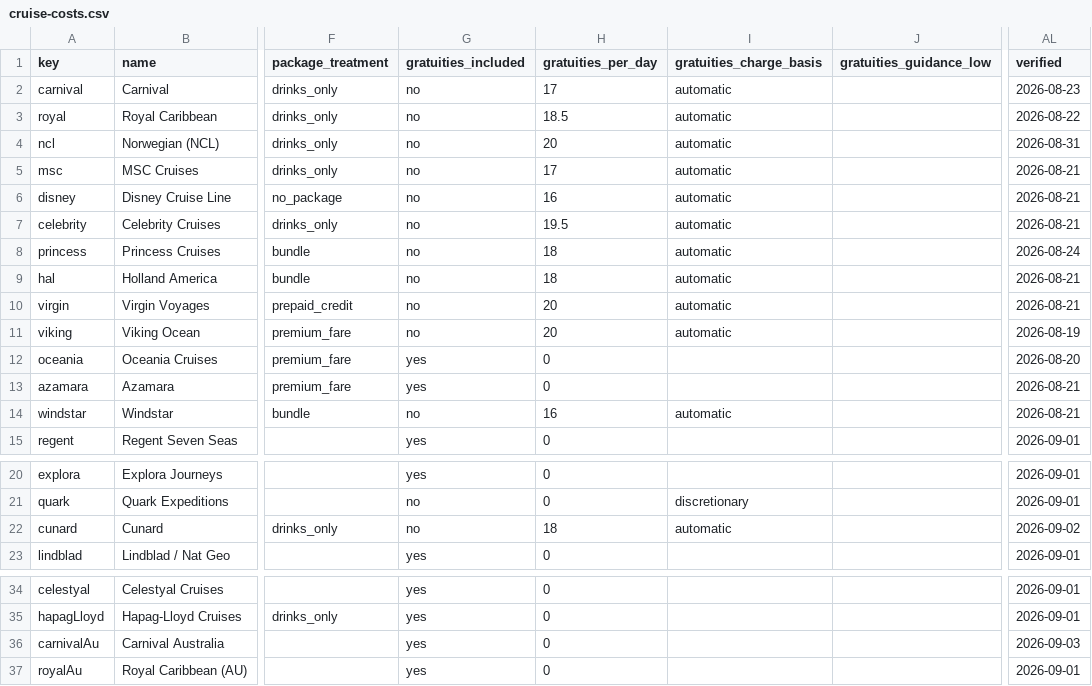
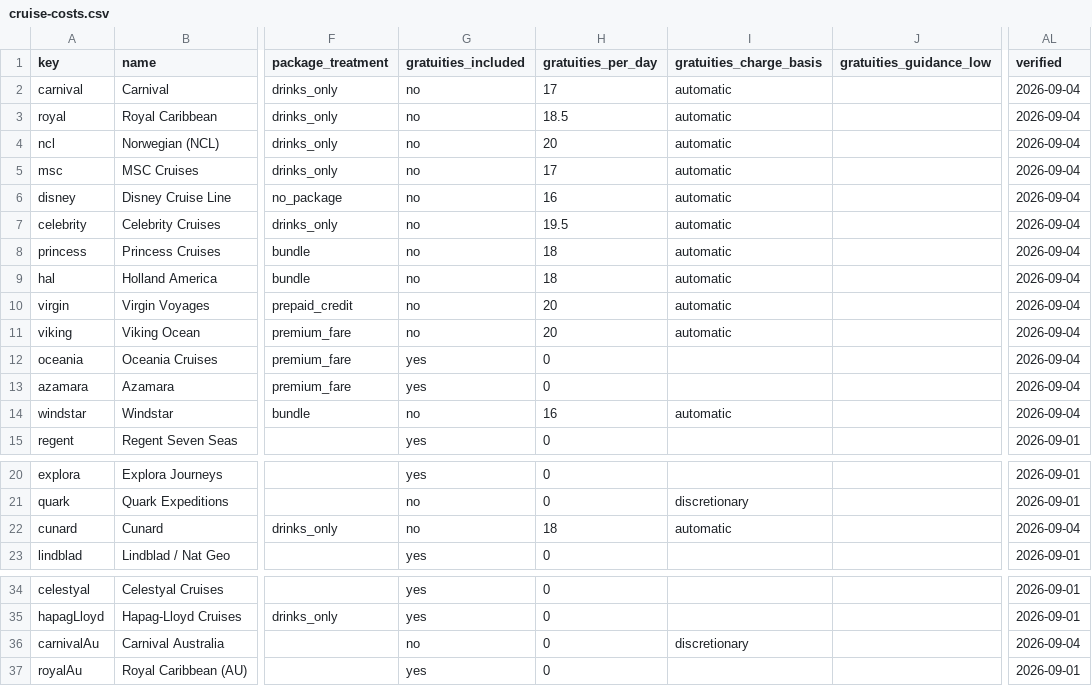
Before and after one commit to NorgeNED/cruiseclarify-data, a CSV file: cruise-costs.csv, drawn as a sheet; only a part is shown, gaps mark what is left out; the diff names each change by its address in the sheet, - before the commit and + after, or states it on an @@ line.

```diff
--- a/cruise-costs.csv
+++ b/cruise-costs.csv
-AL2 (verified): 2026-08-23
+AL2 (verified): 2026-09-04
-AL3 (verified): 2026-08-22
+AL3 (verified): 2026-09-04
-AL4 (verified): 2026-08-31
+AL4 (verified): 2026-09-04
-AL5:AL7 (verified): 2026-08-21
+AL5:AL7 (verified): 2026-09-04
-AL8 (verified): 2026-08-24
+AL8 (verified): 2026-09-04
-AL9:AL10 (verified): 2026-08-21
+AL9:AL10 (verified): 2026-09-04
-AL11 (verified): 2026-08-19
+AL11 (verified): 2026-09-04
-AL12 (verified): 2026-08-20
+AL12 (verified): 2026-09-04
-AL13:AL14 (verified): 2026-08-21
+AL13:AL14 (verified): 2026-09-04
-AL22 (verified): 2026-09-02
+AL22 (verified): 2026-09-04
-G36 (gratuities_included): yes
+G36 (gratuities_included): no
-I36 (gratuities_charge_basis): (empty)
+I36 (gratuities_charge_basis): discretionary
-AL36 (verified): 2026-09-03
+AL36 (verified): 2026-09-04
```
Also changed, not shown: cruise-gratuities-tiers.csv, 1 other file.
